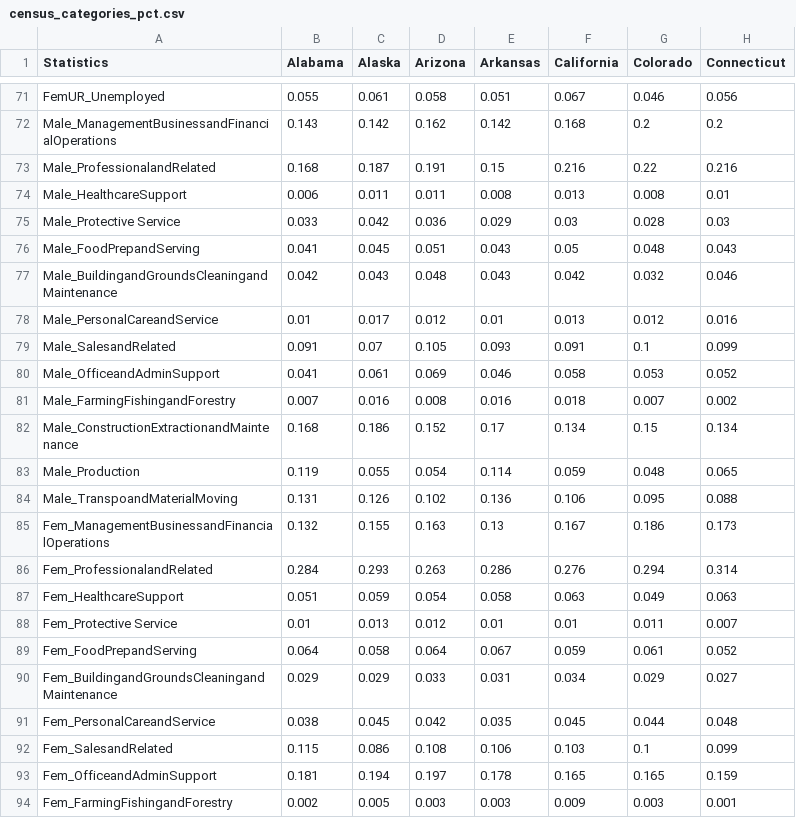
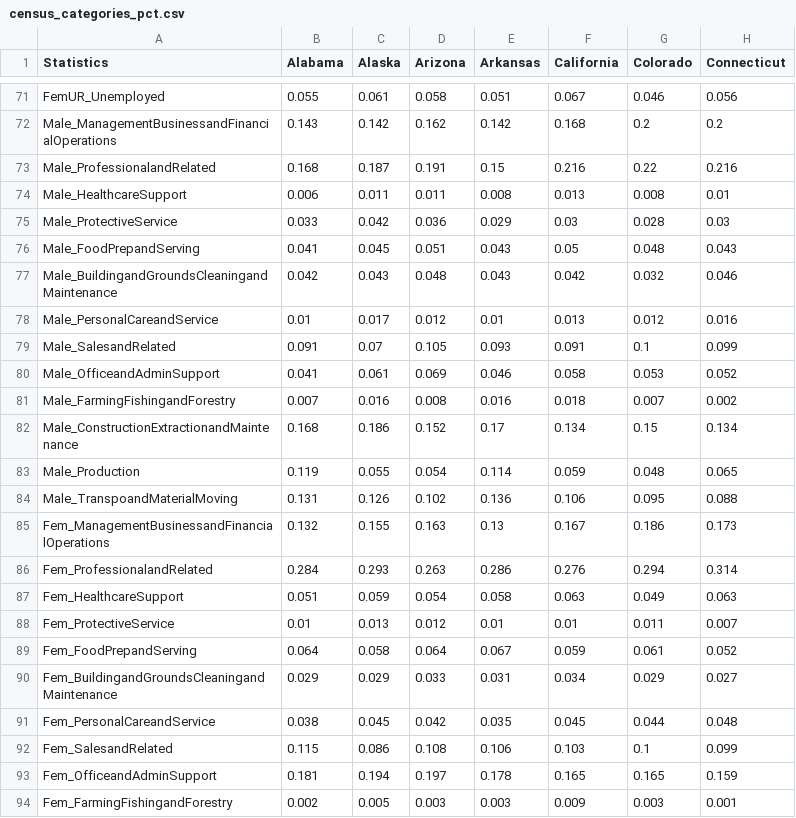
Before and after one commit to 550tealeaves/Interactive-Data-Vis-Spring2023, a CSV file: data/census_categories_pct.csv, drawn as a sheet; only a part is shown, gaps mark what is left out; the diff names each change by its address in the sheet, - before the commit and + after, or states it on an @@ line.

Commit message:
created males construction bar chart

```diff
--- a/data/census_categories_pct.csv
+++ b/data/census_categories_pct.csv
-A75 (Statistics): Male_Protective Service
+A75 (Statistics): Male_ProtectiveService
-A88 (Statistics): Fem_Protective Service
+A88 (Statistics): Fem_ProtectiveService
```
Also changed, not shown: data/census_states_pct.csv, 1 other file.
